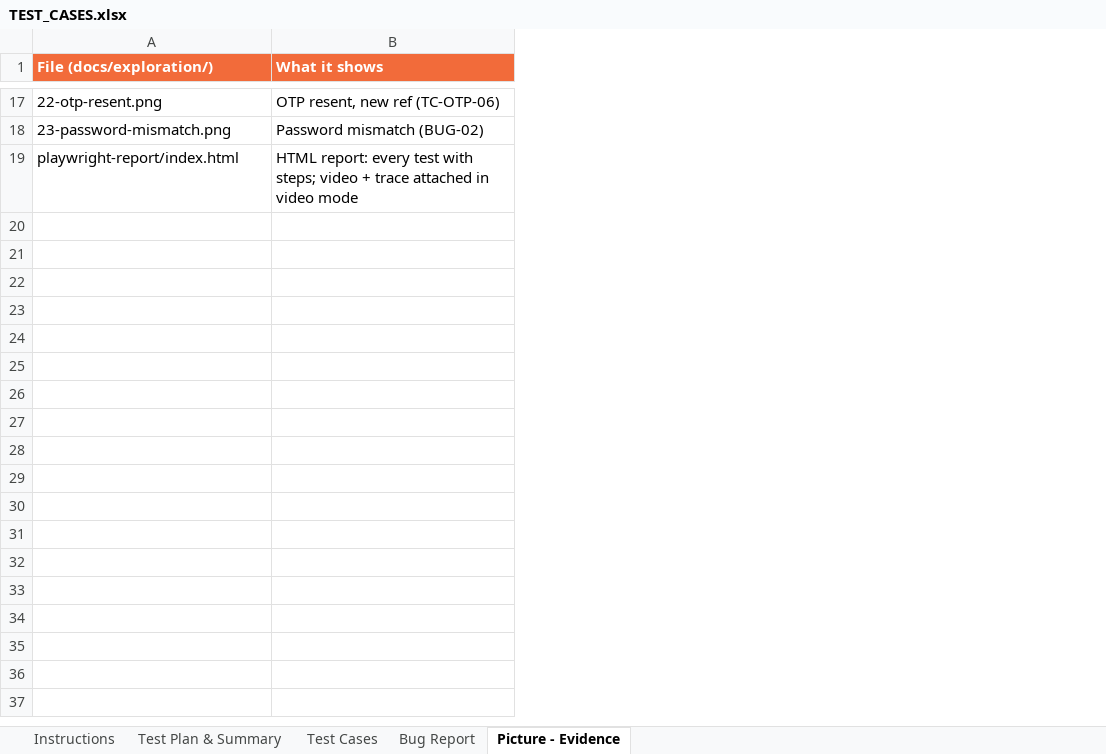
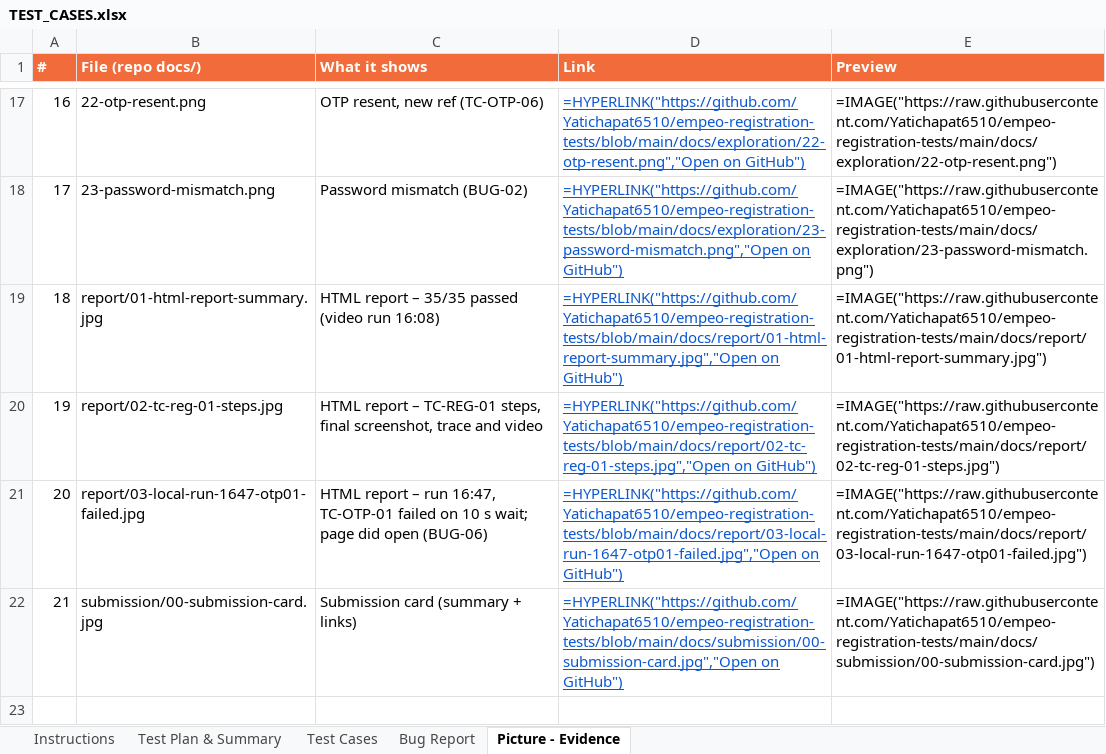
Before and after one commit to Yatichapat6510/empeo-registration-tests, an Excel workbook: docs/TEST_CASES.xlsx, sheet Picture - Evidence, drawn as a sheet; only a part is shown, gaps mark what is left out; values as stored, in another font and other column widths than the file's, no borders; formulas without a stored value are shown as written; addresses are those after the commit; the diff covers the shown part only; the diff names each change by its address in the sheet, - before the commit and + after, or states it on an @@ line.

```diff
--- a/docs/TEST_CASES.xlsx (sheet Picture - Evidence)
+++ b/docs/TEST_CASES.xlsx (sheet Picture - Evidence)
+column A (#), rows 17-18: 16 | 17
+column D (Link), rows 17-18: =HYPERLINK("https://github.com/Yatichapat6510/empeo-registration-tests/blob/main/docs/exploration/22-otp-resent.png","Open on GitHub") | =HYPERLINK("https://github.com/Yatichapat6510/empeo-registration-tests/blob/main/docs/exploration/23-password-mismatch.png","Open on GitHub")
+column E (Preview), rows 17-18: =IMAGE("https://raw.githubusercontent.com/Yatichapat6510/empeo-registration-tests/main/docs/exploration/22-otp-resent.png") | =IMAGE("https://raw.githubusercontent.com/Yatichapat6510/empeo-registration-tests/main/docs/exploration/23-password-mismatch.png")
-B1: File (docs/exploration/)
+B1: File (repo docs/)
+row 19: 18 | report/01-html-report-summary.jpg | HTML report – 35/35 passed (video run 16:08) | =HYPERLINK("https://github.com/Yatichapat6510/empeo-registration-tests/blob/main/docs/report/01-html-report-summary.jpg","Open on GitHub") | =IMAGE("https://raw.githubusercontent.com/Yatichapat6510/empeo-registration-tests/main/docs/report/01-html-report-summary.jpg")
+row 20: 19 | report/02-tc-reg-01-steps.jpg | HTML report – TC-REG-01 steps, final screenshot, trace and video | =HYPERLINK("https://github.com/Yatichapat6510/empeo-registration-tests/blob/main/docs/report/02-tc-reg-01-steps.jpg","Open on GitHub") | =IMAGE("https://raw.githubusercontent.com/Yatichapat6510/empeo-registration-tests/main/docs/report/02-tc-reg-01-steps.jpg")
+row 21: 20 | report/03-local-run-1647-otp01-failed.jpg | HTML report – run 16:47, TC-OTP-01 failed on 10 s wait; page did open (BUG-06) | =HYPERLINK("https://github.com/Yatichapat6510/empeo-registration-tests/blob/main/docs/report/03-local-run-1647-otp01-failed.jpg","Open on GitHub") | =IMAGE("https://raw.githubusercontent.com/Yatichapat6510/empeo-registration-tests/main/docs/report/03-local-run-1647-otp01-failed.jpg")
+row 22: 21 | submission/00-submission-card.jpg | Submission card (summary + links) | =HYPERLINK("https://github.com/Yatichapat6510/empeo-registration-tests/blob/main/docs/submission/00-submission-card.jpg","Open on GitHub") | =IMAGE("https://raw.githubusercontent.com/Yatichapat6510/empeo-registration-tests/main/docs/submission/00-submission-card.jpg")
-row 23: playwright-report/index.html | HTML report: every test with steps; video + trace attached in video mode
+row 23: (empty)
```
Also changed, not shown: 5 added rows elsewhere in this sheet, sheet Instructions, sheet Test Cases, sheet Bug Report, sheet Test Plan & Summary, 7 other files.
